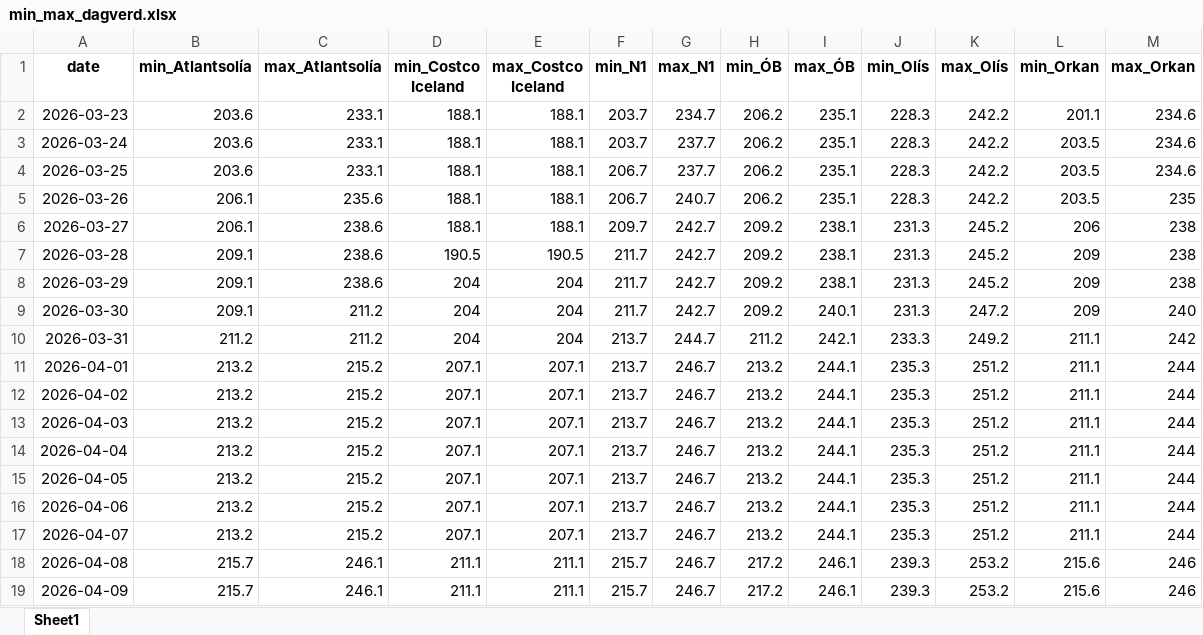
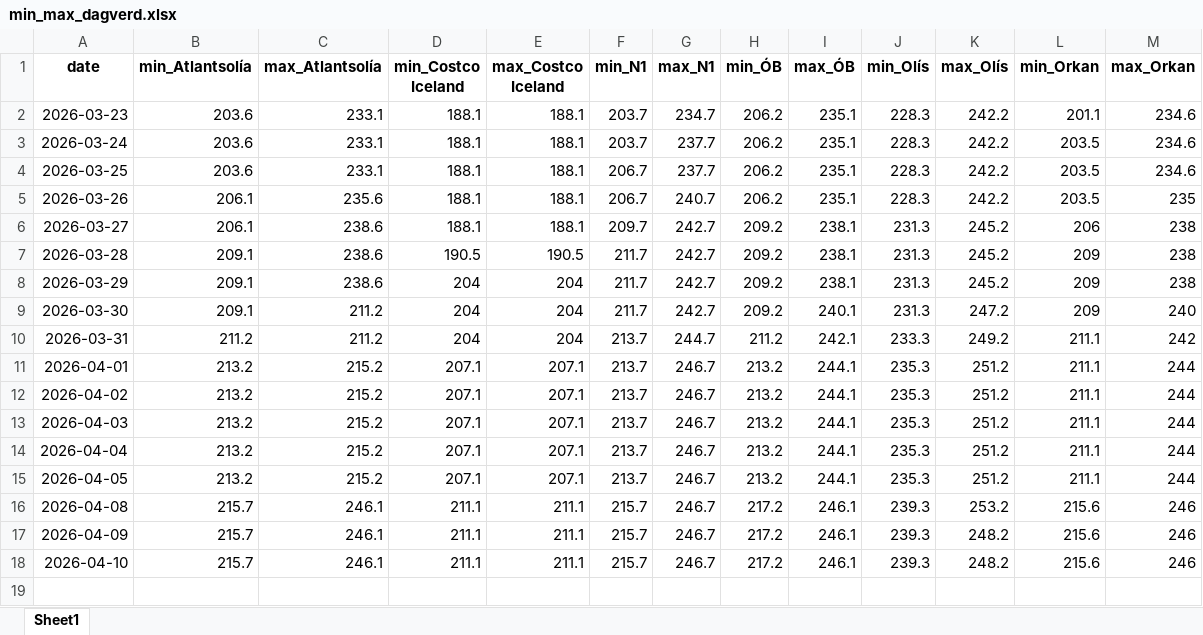
Before and after one commit to asi-hag/gasverkefni, an Excel workbook: min_max_dagverd.xlsx, sheet Sheet1, drawn as a sheet; values as stored, in another font and other column widths than the file's, no borders; removed rows and columns are numbered as before the commit, all else as after; the diff names each change by its address in the sheet, - before the commit and + after, or states it on an @@ line.

```diff
--- a/min_max_dagverd.xlsx (sheet Sheet1)
+++ b/min_max_dagverd.xlsx (sheet Sheet1)
-row 16: 2026-04-06 | 213.2 | 215.2 | 207.1 | 207.1 | 213.7 | 246.7 | 213.2 | 244.1 | 235.3 | 251.2 | 211.1 | 244
-row 17: 2026-04-07 | 213.2 | 215.2 | 207.1 | 207.1 | 213.7 | 246.7 | 213.2 | 244.1 | 235.3 | 251.2 | 211.1 | 244
-K17 (max_Olís): 253.2
+K17 (max_Olís): 248.2
+row 18: 2026-04-10 | 215.7 | 246.1 | 211.1 | 211.1 | 215.7 | 246.7 | 217.2 | 246.1 | 239.3 | 248.2 | 215.6 | 246
```
Also changed, not shown: vikur_fra_2017.xlsx, 1 other file.
